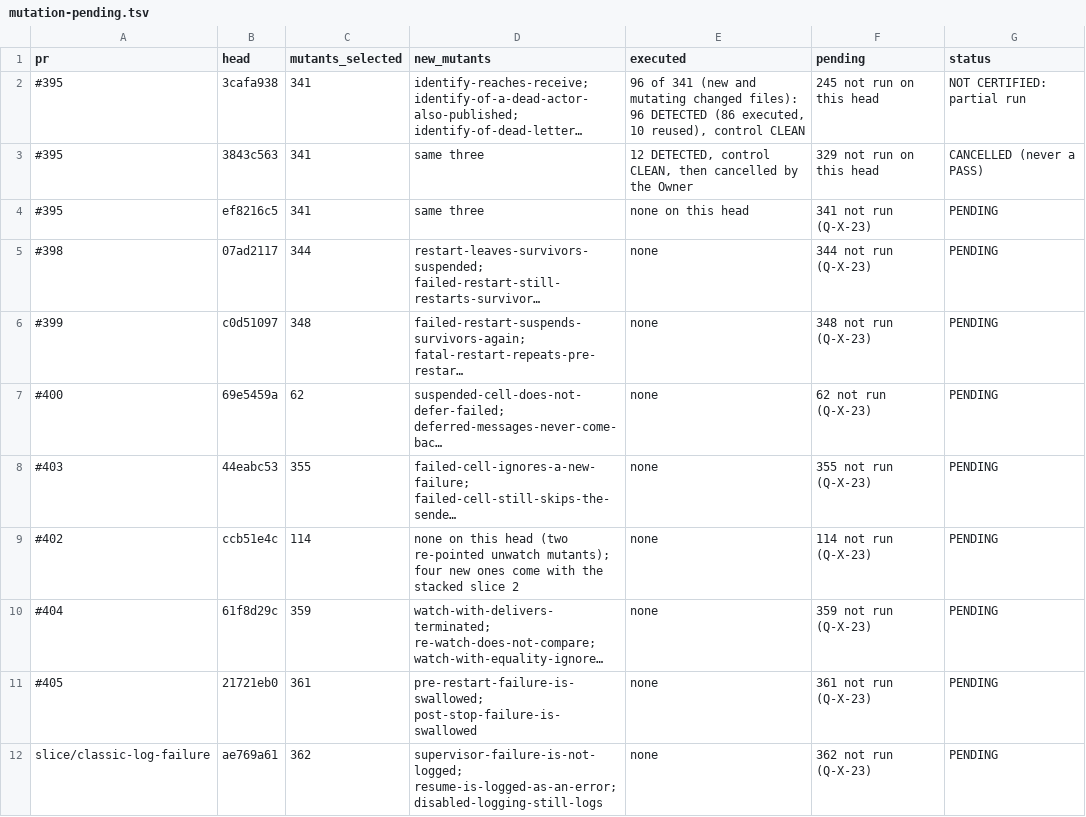
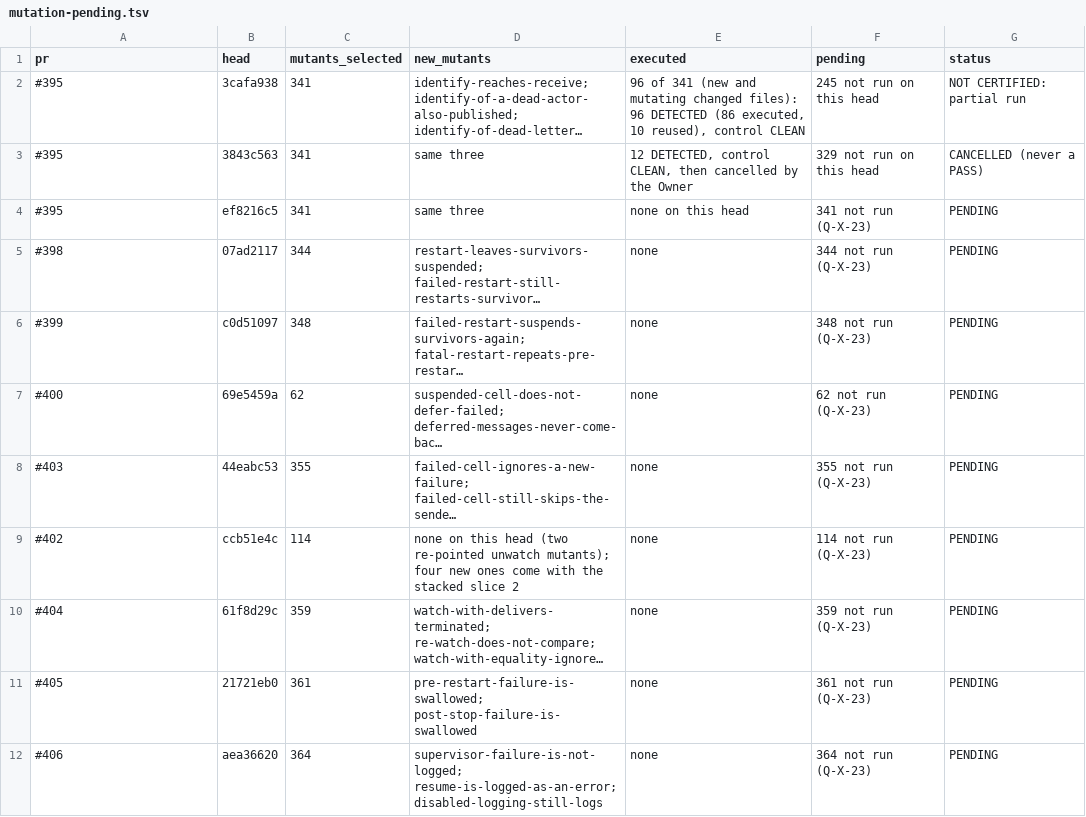
Before and after one commit to getsyntegrity/rakka, a TSV file: docs/evidence/mutation-pending.tsv, drawn as a sheet; long unchanged cells end in ….

```diff
--- a/docs/evidence/mutation-pending.tsv
+++ b/docs/evidence/mutation-pending.tsv
@@ -11,2 +11,2 @@ pr	head	mutants_selected	new_mutants	executed	pending	status
 #405	21721eb0	361	pre-restart-failure-is-swallowed; post-stop-failure-is-swallowed	none	361 not run (Q-X-23)	PENDING
-slice/classic-log-failure	ae769a61	362	supervisor-failure-is-not-logged; resume-is-logged-as-an-error; disabled-logging-still-logs	none	362 not run (Q-X-23)	PENDING
+#406	aea36620	364	supervisor-failure-is-not-logged; resume-is-logged-as-an-error; disabled-logging-still-logs	none	364 not run (Q-X-23)	PENDING
```
